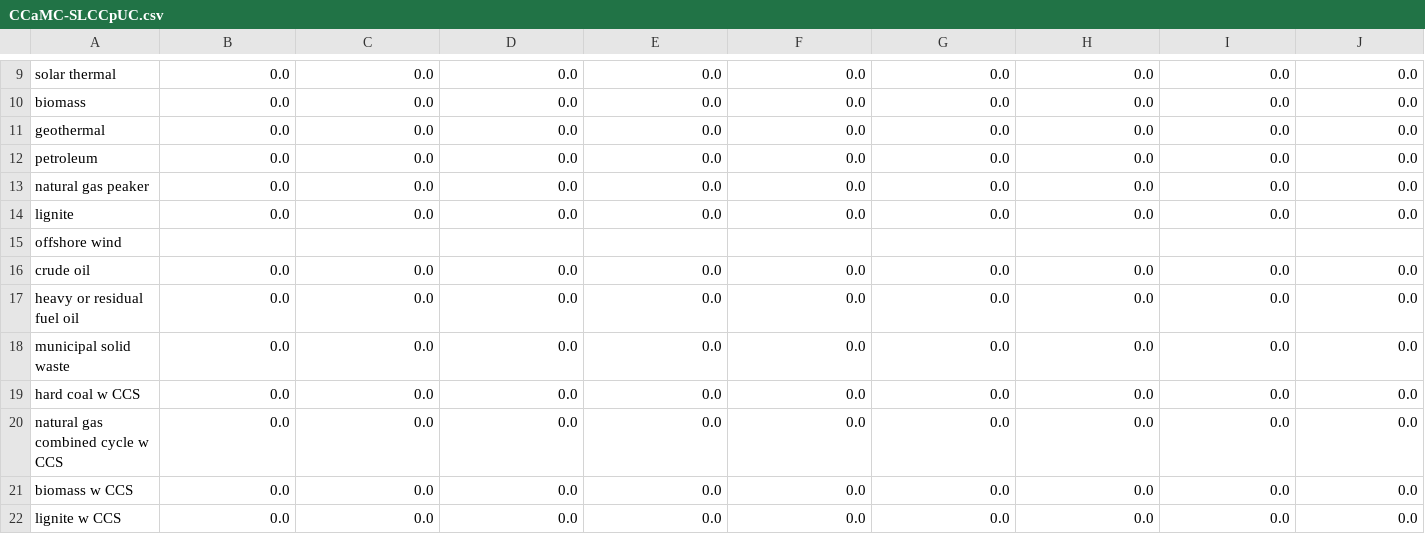
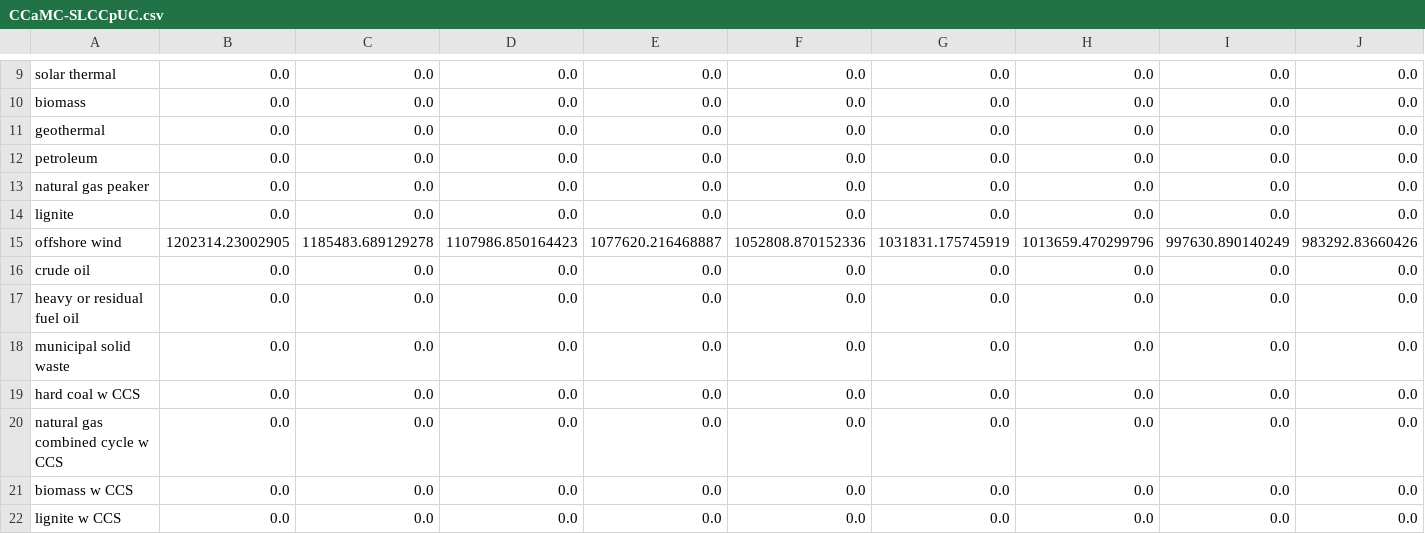
Before and after one commit to EnergyInnovation/eps-westvirginia, a CSV file: InputData/elec/CCaMC/CCaMC-SLCCpUC.csv, drawn as a sheet; only a part is shown, gaps mark what is left out; removed rows and columns are numbered as before the commit, all else as after; rows hold the shown columns only; the diff names each change by its address in the sheet, - before the commit and + after, or states it on an @@ line.

```diff
--- a/InputData/elec/CCaMC/CCaMC-SLCCpUC.csv
+++ b/InputData/elec/CCaMC/CCaMC-SLCCpUC.csv
-row 15: offshore wind
+row 15: offshore wind | 1202314.23002905 | 1185483.689129278 | 1107986.850164423 | 1077620.216468887 | 1052808.870152336 | 1031831.175745919 | 1013659.470299796 | 997630.890140249 | 983292.83660426
```
Also changed, not shown: 1 other file.
